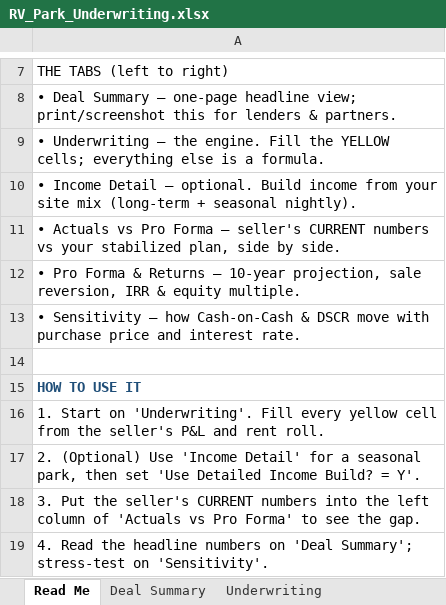
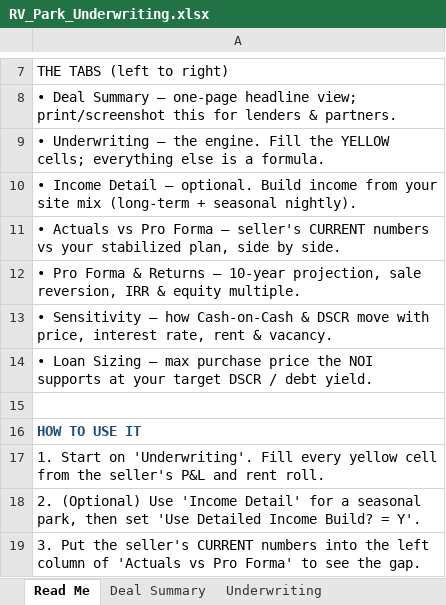
Before and after one commit to WiseSaucy/lindaai-updates, an Excel workbook: RV_Park_Underwriting.xlsx, sheet Read Me, drawn as a sheet; only a part is shown, gaps mark what is left out; the shorter side is filled out with more unchanged rows; values as stored, in another font and other column widths than the file's, no borders; the diff names each change by its address in the sheet, - before the commit and + after, or states it on an @@ line.

```diff
--- a/RV_Park_Underwriting.xlsx (sheet Read Me)
+++ b/RV_Park_Underwriting.xlsx (sheet Read Me)
-A13: …move with purchase price and interest rate.
+A13: …move with price, interest rate, rent & vacancy.
+row 14: • Loan Sizing — max purchase price the NOI supports at your target DSCR / debt yield.
```
Also changed, not shown: sheet Sensitivity, other sheet tabs, 1 other file.
